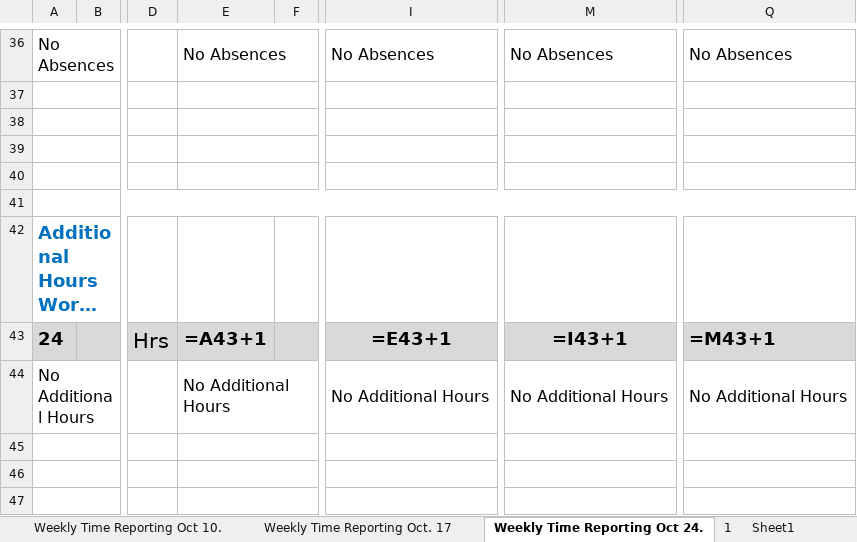
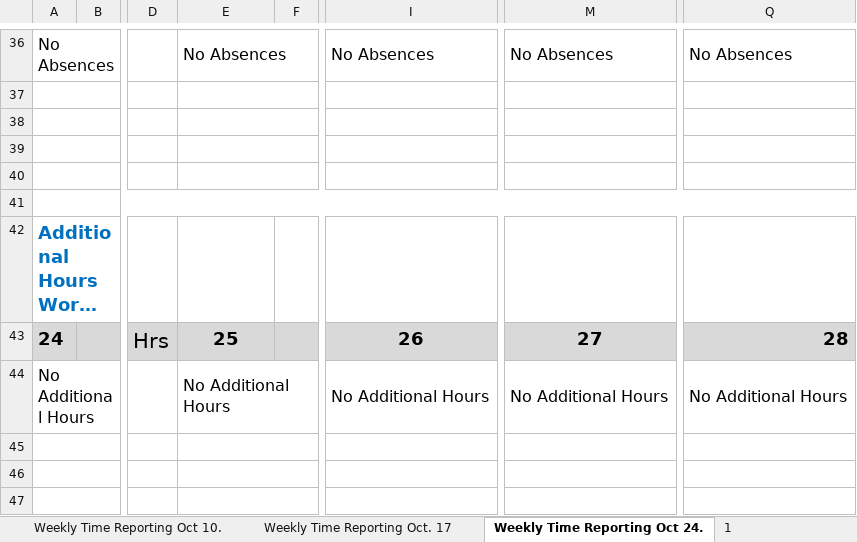
Before and after one commit to Eli-J-Camara/xl-data-auto, an Excel workbook: TimeReportLog(Oct2022).xlsx, sheet Weekly Time Reporting Oct 24., drawn as a sheet; only a part is shown, gaps mark what is left out; long unchanged cells end in …; values as stored, in another font and other column widths than the file's, no borders; formulas without a stored value are shown as written; conditional formats not drawn; the diff covers the shown part only; the diff names each change by its address in the sheet, - before the commit and + after, or states it on an @@ line.

Commit message:
Added a function 'populate_data' in the TimeSheet class that populates the clock-ins on the excel worksheet

```diff
--- a/TimeReportLog(Oct2022).xlsx (sheet Weekly Time Reporting Oct 24.)
+++ b/TimeReportLog(Oct2022).xlsx (sheet Weekly Time Reporting Oct 24.)
-sheet tab: Sheet1
-E43: =A43+1
+E43: 25
-I43: =E43+1
+I43: 26
-M43: =I43+1
+M43: 27
-Q43: =M43+1
+Q43: 28
```
Also changed, not shown: 33 edited cells elsewhere in this sheet, sheet 1, sheet Weekly Time Reporting Template, sheet Weekly Time Reporting Oct 10., sheet Weekly Time Reporting Oct. 17, other sheet tabs, charts or pictures, 15 other files.
